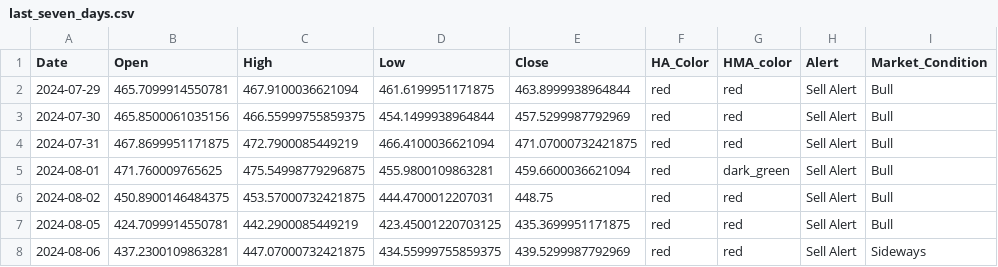
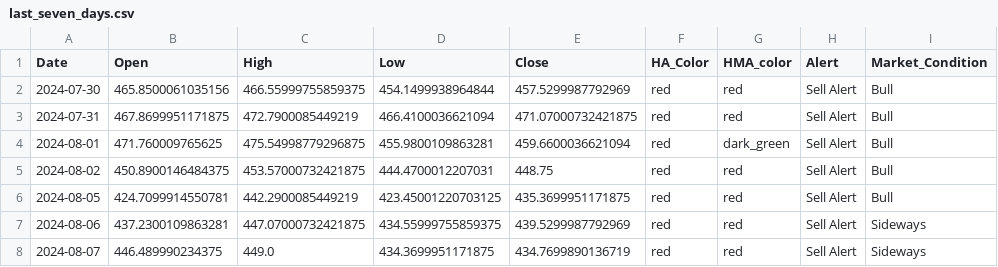
Before and after one commit to rbnyng/trend_alert_HA, a CSV file: last_seven_days.csv, drawn as a sheet; removed rows and columns are numbered as before the commit, all else as after; the diff names each change by its address in the sheet, - before the commit and + after, or states it on an @@ line.

```diff
--- a/last_seven_days.csv
+++ b/last_seven_days.csv
-row 2: 2024-07-29 | 465.7099914550781 | 467.9100036621094 | 461.6199951171875 | 463.8999938964844 | red | red | Sell Alert | Bull
+row 8: 2024-08-07 | 446.489990234375 | 449.0 | 434.3699951171875 | 434.7699890136719 | red | red | Sell Alert | Sideways
```
